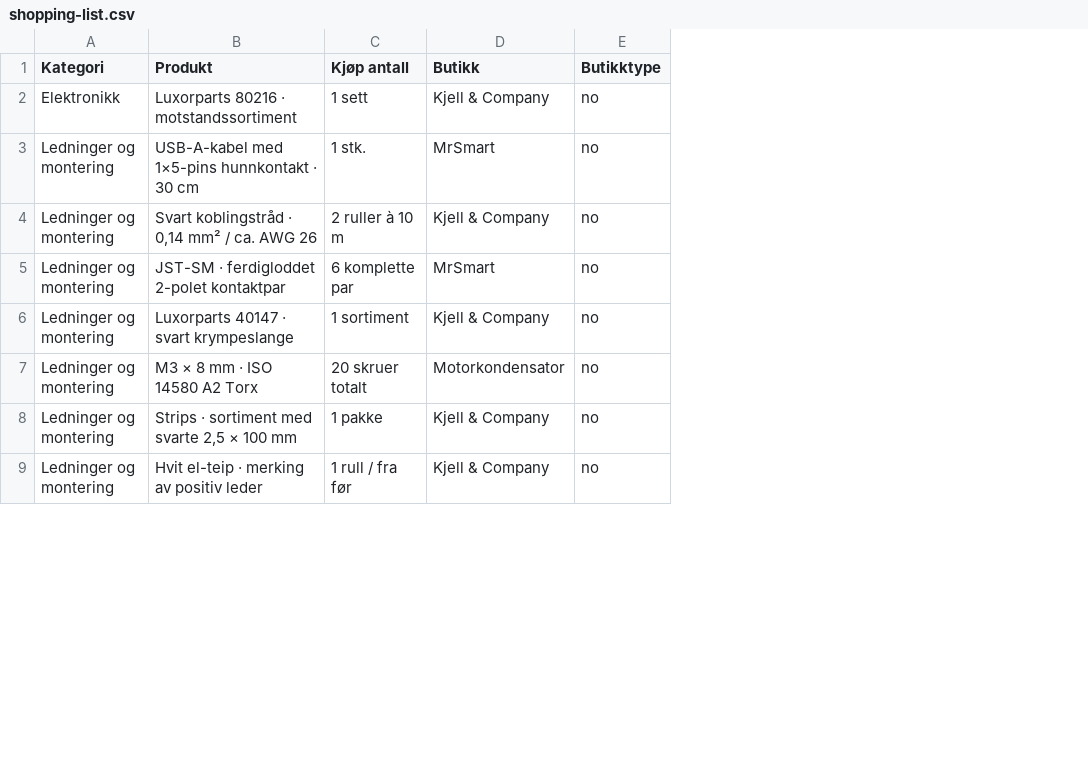
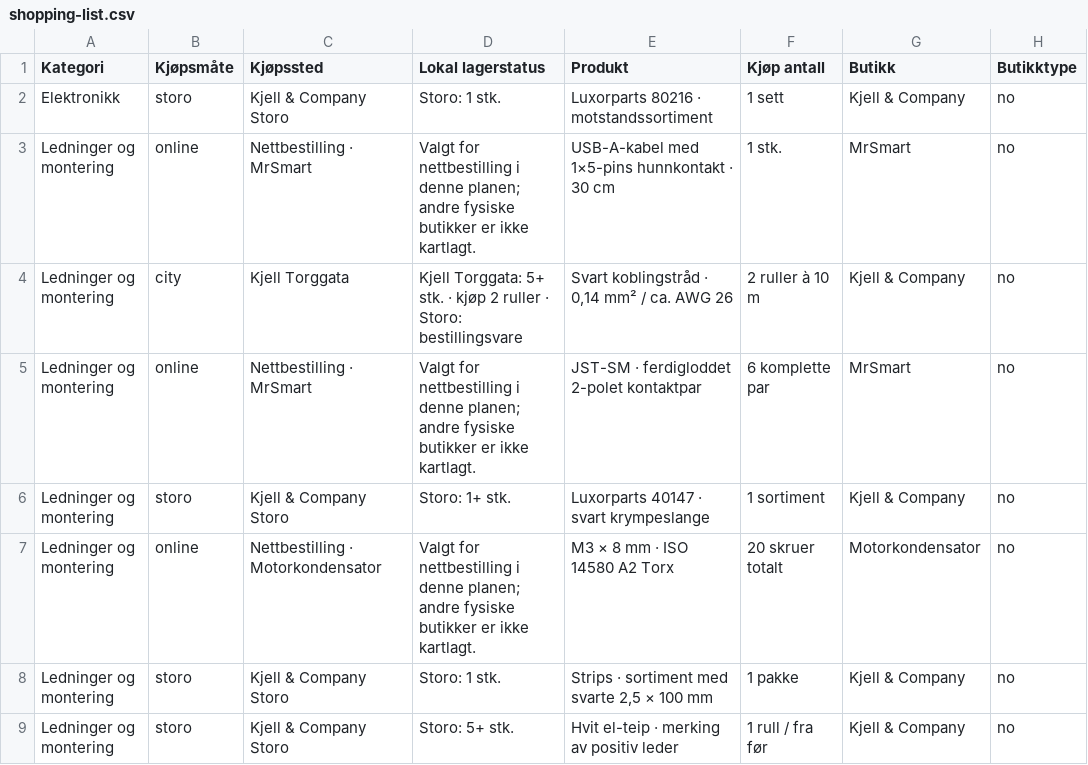
Before and after one commit to andeplane/personal, a CSV file: bookshelf-lighting/downloads/shopping-list.csv, drawn as a sheet; only a part is shown; the diff names each change by its address in the sheet, - before the commit and + after, or states it on an @@ line.

Commit message:
Split bookshelf shopping into verified Storo, Torggata and online lists

```diff
--- a/bookshelf-lighting/downloads/shopping-list.csv
+++ b/bookshelf-lighting/downloads/shopping-list.csv
+column B (Kjøpsmåte), rows 2-9: storo | online | city | online | storo | online | storo | storo
+column C (Kjøpssted), rows 2-9: Kjell & Company Storo | Nettbestilling · MrSmart | Kjell Torggata | Nettbestilling · MrSmart | Kjell & Company Storo | Nettbestilling · Motorkondensator | Kjell & Company Storo | Kjell & Company Storo
+column D (Lokal lagerstatus), rows 2-9: Storo: 1 stk. | Valgt for nettbestilling i denne planen; andre fysiske butikker er ikke kartlagt. | Kjell Torggata: 5+ stk. · kjøp 2 ruller · Storo: bestillingsvare | Valgt for nettbestilling i denne planen; andre fysiske butikker er ikke kartlagt. | Storo: 1+ stk. | Valgt for nettbestilling i denne planen; andre fysiske butikker er ikke kartlagt. | Storo: 1 stk. | Storo: 5+ stk.
```
Also changed, not shown: 7 other files.
